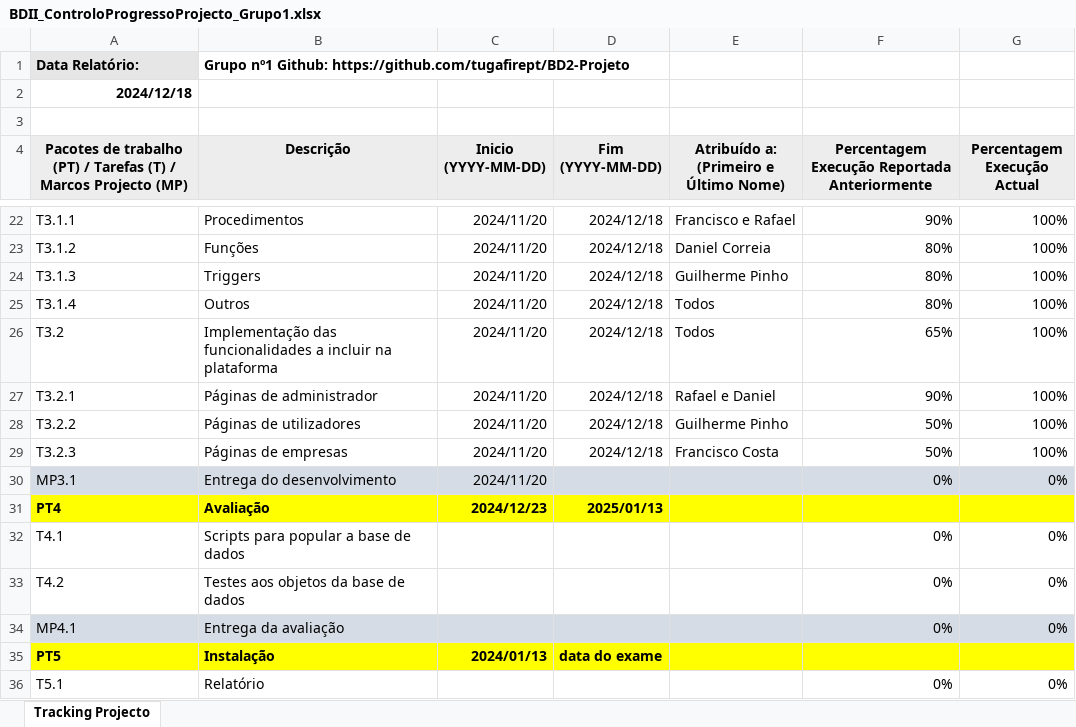
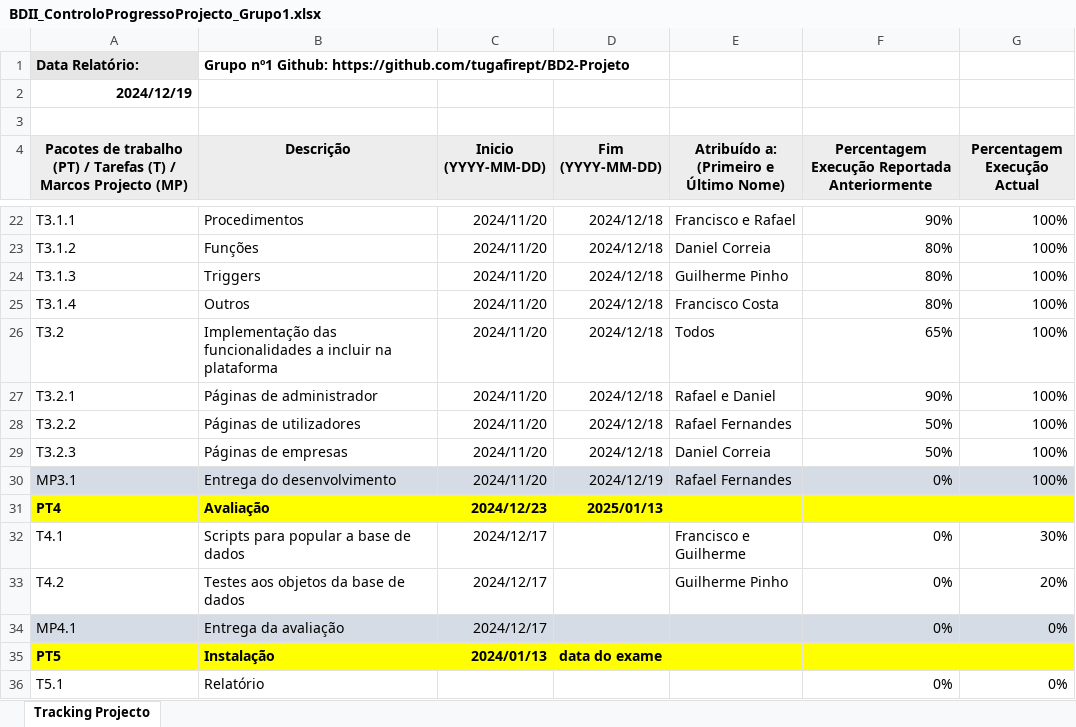
Before and after one commit to tugafirept/BD2-Projeto, an Excel workbook: BDII_ControloProgressoProjecto_Grupo1.xlsx, sheet Tracking Projecto, drawn as a sheet; only a part is shown, gaps mark what is left out; values as stored, in another font and other column widths than the file's, no borders; the diff names each change by its address in the sheet, - before the commit and + after, or states it on an @@ line.

Commit message:
controlo de progresso semana 8

```diff
--- a/BDII_ControloProgressoProjecto_Grupo1.xlsx (sheet Tracking Projecto)
+++ b/BDII_ControloProgressoProjecto_Grupo1.xlsx (sheet Tracking Projecto)
-A2: 2024/12/18
+A2: 2024/12/19
-E25: Todos
+E25: Francisco Costa
-E28: Guilherme Pinho
+E28: Rafael Fernandes
-E29: Francisco Costa
+E29: Daniel Correia
-D30 (Fim (YYYY-MM-DD)): (empty)
+D30 (Fim (YYYY-MM-DD)): 2024/12/19
-E30: (empty)
+E30: Rafael Fernandes
-G30 (Percentagem Execução Actual): 0%
+G30 (Percentagem Execução Actual): 100%
-C32:C34 (Inicio (YYYY-MM-DD)): (empty)
+C32:C34 (Inicio (YYYY-MM-DD)): 2024/12/17
-E32: (empty)
+E32: Francisco e Guilherme
-G32 (Percentagem Execução Actual): 0%
+G32 (Percentagem Execução Actual): 30%
-E33: (empty)
+E33: Guilherme Pinho
-G33 (Percentagem Execução Actual): 0%
+G33 (Percentagem Execução Actual): 20%
```
Also changed, not shown: 1 other file.
